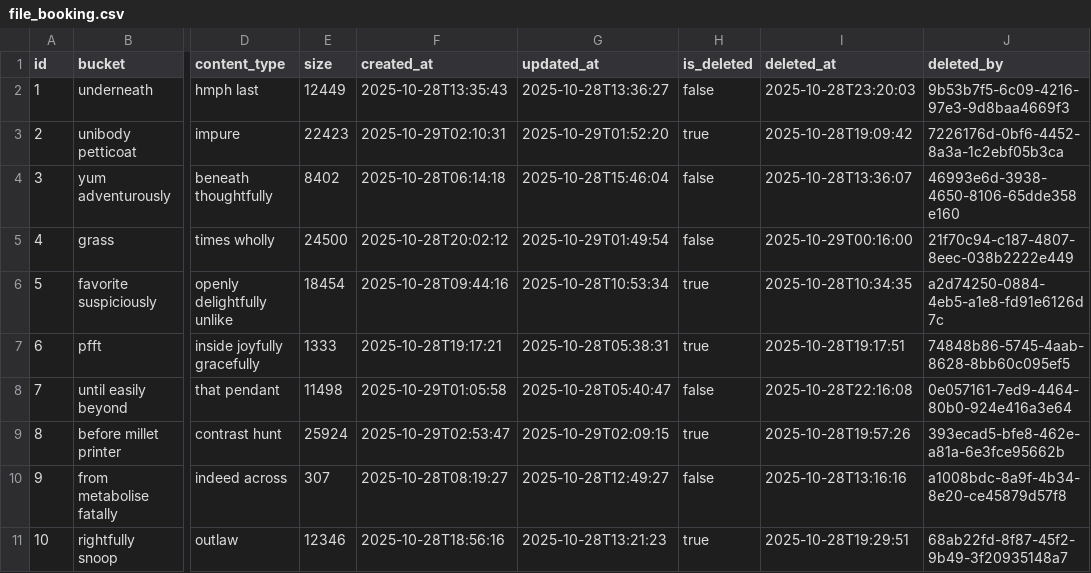
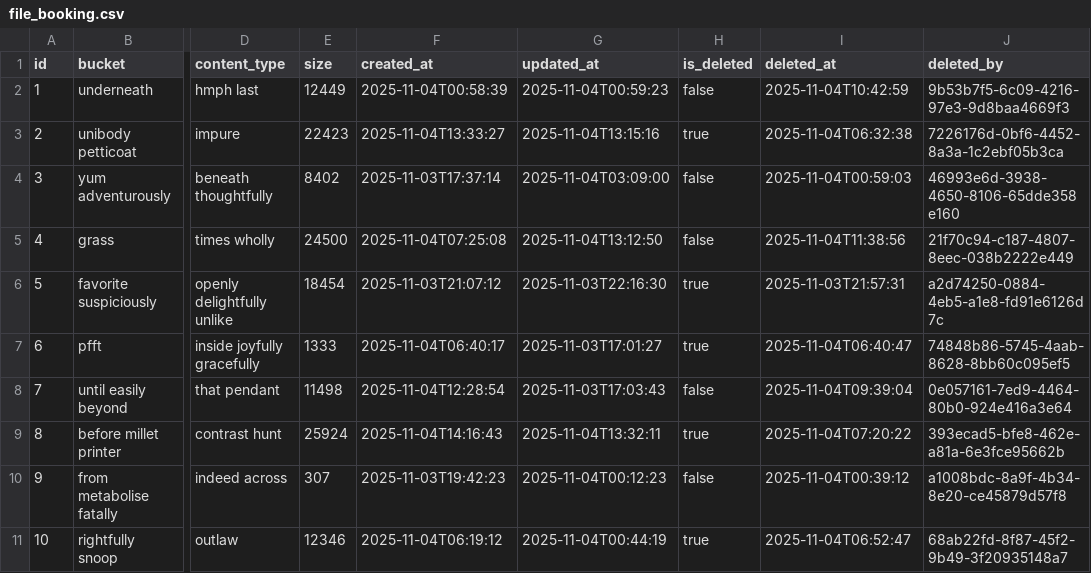
Before and after one commit to LeTrungMiniuh/ridehub, a CSV file: backend/ms_booking/src/main/resources/config/liquibase/fake-data/file_booking.csv, drawn as a sheet; only a part is shown, gaps mark what is left out; the diff names each change by its address in the sheet, - before the commit and + after, or states it on an @@ line.

```diff
--- a/backend/ms_booking/src/main/resources/config/liquibase/fake-data/file_booking.csv
+++ b/backend/ms_booking/src/main/resources/config/liquibase/fake-data/file_booking.csv
-F2 (created_at): 2025-10-28T13:35:43
+F2 (created_at): 2025-11-04T00:58:39
-G2 (updated_at): 2025-10-28T13:36:27
+G2 (updated_at): 2025-11-04T00:59:23
-I2 (deleted_at): 2025-10-28T23:20:03
+I2 (deleted_at): 2025-11-04T10:42:59
-F3 (created_at): 2025-10-29T02:10:31
+F3 (created_at): 2025-11-04T13:33:27
-G3 (updated_at): 2025-10-29T01:52:20
+G3 (updated_at): 2025-11-04T13:15:16
-I3 (deleted_at): 2025-10-28T19:09:42
+I3 (deleted_at): 2025-11-04T06:32:38
-F4 (created_at): 2025-10-28T06:14:18
+F4 (created_at): 2025-11-03T17:37:14
-G4 (updated_at): 2025-10-28T15:46:04
+G4 (updated_at): 2025-11-04T03:09:00
-I4 (deleted_at): 2025-10-28T13:36:07
+I4 (deleted_at): 2025-11-04T00:59:03
-F5 (created_at): 2025-10-28T20:02:12
+F5 (created_at): 2025-11-04T07:25:08
-G5 (updated_at): 2025-10-29T01:49:54
+G5 (updated_at): 2025-11-04T13:12:50
-I5 (deleted_at): 2025-10-29T00:16:00
+I5 (deleted_at): 2025-11-04T11:38:56
-F6 (created_at): 2025-10-28T09:44:16
+F6 (created_at): 2025-11-03T21:07:12
-G6 (updated_at): 2025-10-28T10:53:34
+G6 (updated_at): 2025-11-03T22:16:30
-I6 (deleted_at): 2025-10-28T10:34:35
+I6 (deleted_at): 2025-11-03T21:57:31
-F7 (created_at): 2025-10-28T19:17:21
+F7 (created_at): 2025-11-04T06:40:17
-G7 (updated_at): 2025-10-28T05:38:31
+G7 (updated_at): 2025-11-03T17:01:27
-I7 (deleted_at): 2025-10-28T19:17:51
+I7 (deleted_at): 2025-11-04T06:40:47
-F8 (created_at): 2025-10-29T01:05:58
+F8 (created_at): 2025-11-04T12:28:54
-G8 (updated_at): 2025-10-28T05:40:47
+G8 (updated_at): 2025-11-03T17:03:43
-I8 (deleted_at): 2025-10-28T22:16:08
+I8 (deleted_at): 2025-11-04T09:39:04
-F9 (created_at): 2025-10-29T02:53:47
+F9 (created_at): 2025-11-04T14:16:43
-G9 (updated_at): 2025-10-29T02:09:15
+G9 (updated_at): 2025-11-04T13:32:11
-I9 (deleted_at): 2025-10-28T19:57:26
+I9 (deleted_at): 2025-11-04T07:20:22
-F10 (created_at): 2025-10-28T08:19:27
+F10 (created_at): 2025-11-03T19:42:23
-G10 (updated_at): 2025-10-28T12:49:27
+G10 (updated_at): 2025-11-04T00:12:23
-I10 (deleted_at): 2025-10-28T13:16:16
+I10 (deleted_at): 2025-11-04T00:39:12
-F11 (created_at): 2025-10-28T18:56:16
+F11 (created_at): 2025-11-04T06:19:12
-G11 (updated_at): 2025-10-28T13:21:23
+G11 (updated_at): 2025-11-04T00:44:19
-I11 (deleted_at): 2025-10-28T19:29:51
+I11 (deleted_at): 2025-11-04T06:52:47
```
Also changed, not shown: backend/ms_booking/src/main/resources/config/liquibase/fake-data/applied_promotion.csv, backend/ms_booking/src/main/resources/config/liquibase/fake-data/booking.csv, 37 other files.
